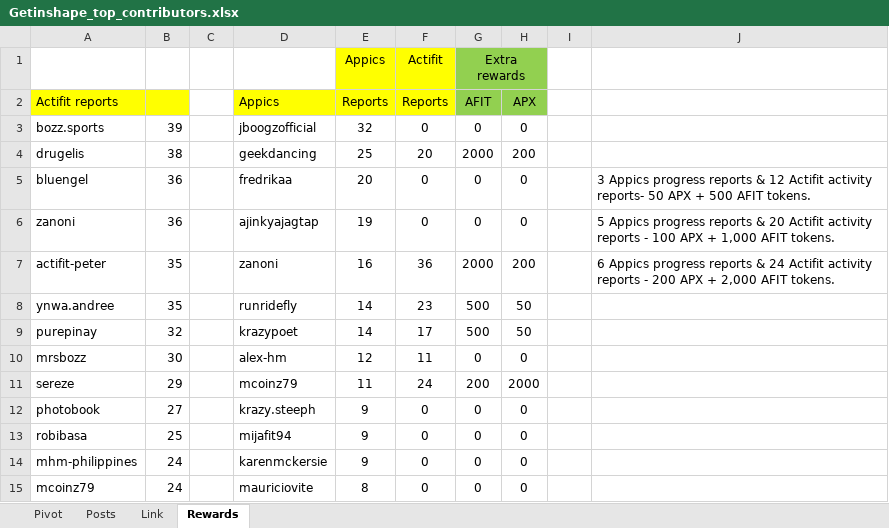
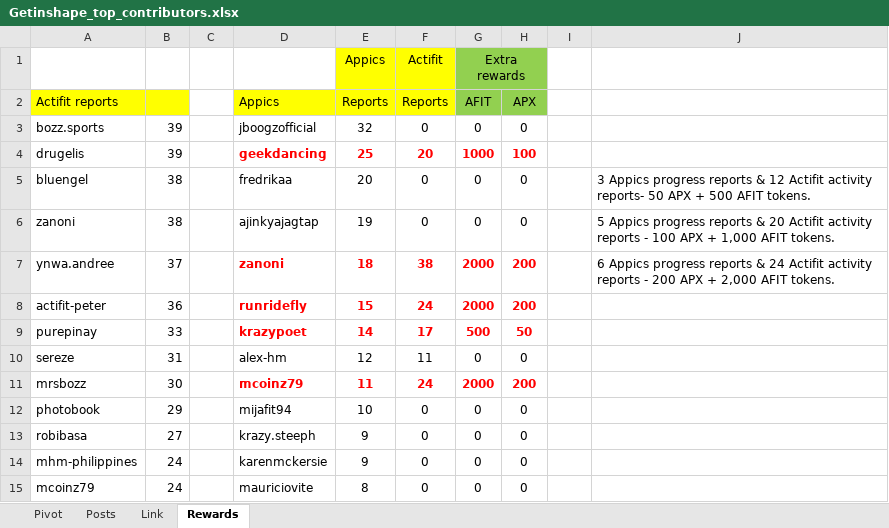
Before and after one commit to stats-generator/Actifit, an Excel workbook: Getinshape_top_contributors.xlsx, sheet Rewards, drawn as a sheet; only a part is shown; values as stored, in another font and other column widths than the file's, no borders; removed rows and columns are numbered as before the commit, all else as after; the diff covers the shown part only; the diff names each change by its address in the sheet, - before the commit and + after, or states it on an @@ line.

Commit message:
Add files via upload

```diff
--- a/Getinshape_top_contributors.xlsx (sheet Rewards)
+++ b/Getinshape_top_contributors.xlsx (sheet Rewards)
-B4: 38
+B4: 39
@@ D4:H4 bold: off → on, text colour: black → #FF0000 @@
-G4 (AFIT): 2000
+G4 (AFIT): 1000
-H4 (APX): 200
+H4 (APX): 100
-B5:B6: 36
+B5:B6: 38
+row 7: ynwa.andree | 37 |  | zanoni | 18 | 38 | 2000 | 200 |  | 6 Appics progress reports & 24 Actifit activity reports - 200 APX + 2,000 AFIT tokens.
-B8: 35
+B8: 36
-D8 (Appics): zanoni
+D8 (Appics): runridefly
@@ D8:H8 bold: off → on, text colour: black → #FF0000 @@
-E8 (Reports): 16
+E8 (Reports): 15
-F8 (Reports): 36
+F8 (Reports): 24
-J8: 6 Appics progress reports & 24 Actifit activity reports - 200 APX + 2,000 AFIT tokens.
+J8: (empty)
-row 8: ynwa.andree | 35 |  | runridefly | 14 | 23 | 500 | 50
-B9: 32
+B9: 33
@@ D9:H9 bold: off → on, text colour: black → #FF0000 @@
+row 10: sereze | 31 |  | alex-hm | 12 | 11 | 0 | 0
-D11 (Appics): alex-hm
+D11 (Appics): mcoinz79
@@ D11:H11 bold: off → on, text colour: black → #FF0000 @@
-E11 (Reports): 12
+E11 (Reports): 11
-F11 (Reports): 11
+F11 (Reports): 24
-G11 (AFIT): 0
+G11 (AFIT): 2000
-H11 (APX): 0
+H11 (APX): 200
-row 11: sereze | 29 |  | mcoinz79 | 11 | 24 | 200 | 2000
-B12: 27
+B12: 29
-D12 (Appics): krazy.steeph
+D12 (Appics): mijafit94
-E12 (Reports): 9
+E12 (Reports): 10
-B13: 25
+B13: 27
-D13 (Appics): mijafit94
+D13 (Appics): krazy.steeph
```
Also changed, not shown: 9 added rows, 7 removed rows, 80 edited cells and cell formats elsewhere in this sheet, sheet Pivot, sheet Posts, formulas that keep their value.
